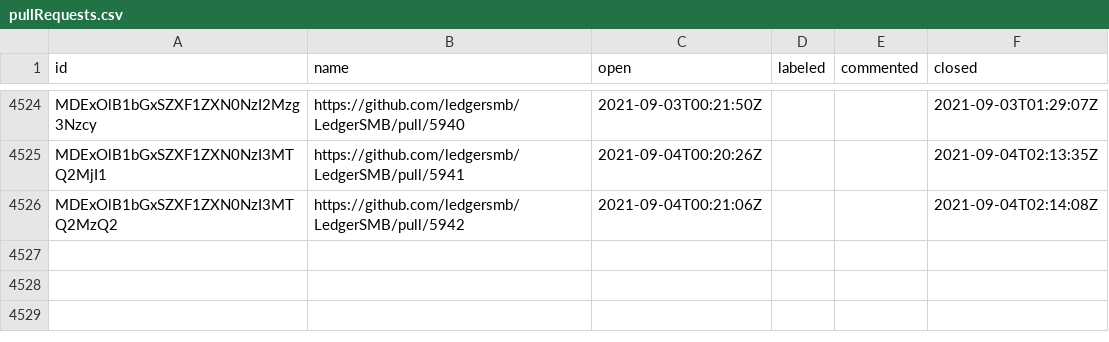
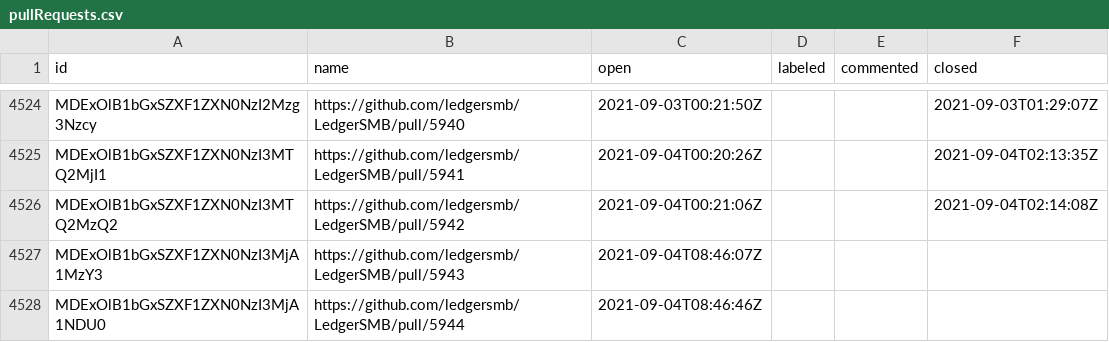
Before and after one commit to ledgersmb/ledgersmb-oselvar, a CSV file: data/ledgersmb/LedgerSMB/pullRequests.csv, drawn as a sheet; only a part is shown, gaps mark what is left out.

```diff
--- a/data/ledgersmb/LedgerSMB/pullRequests.csv
+++ b/data/ledgersmb/LedgerSMB/pullRequests.csv
@@ -4526 +4526,3 @@ MDExOlB1bGxSZXF1ZXN0NzI3MTQ2MjI1,https://github.com/ledgersmb/LedgerSMB/pull/594
 MDExOlB1bGxSZXF1ZXN0NzI3MTQ2MzQ2,https://github.com/ledgersmb/LedgerSMB/pull/5942,2021-09-04T00:21:06Z,,,2021-09-04T02:14:08Z
+MDExOlB1bGxSZXF1ZXN0NzI3MjA1MzY3,https://github.com/ledgersmb/LedgerSMB/pull/5943,2021-09-04T08:46:07Z,,,
+MDExOlB1bGxSZXF1ZXN0NzI3MjA1NDU0,https://github.com/ledgersmb/LedgerSMB/pull/5944,2021-09-04T08:46:46Z,,,
```
